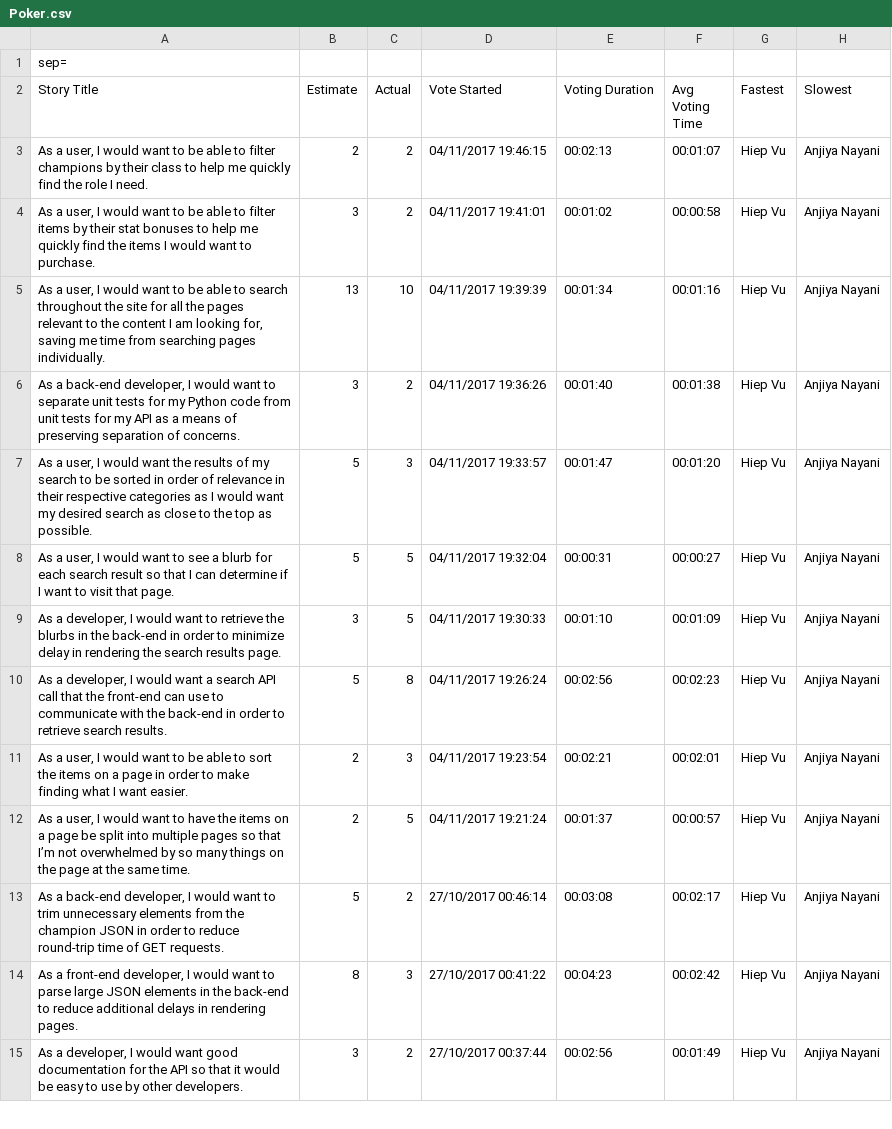
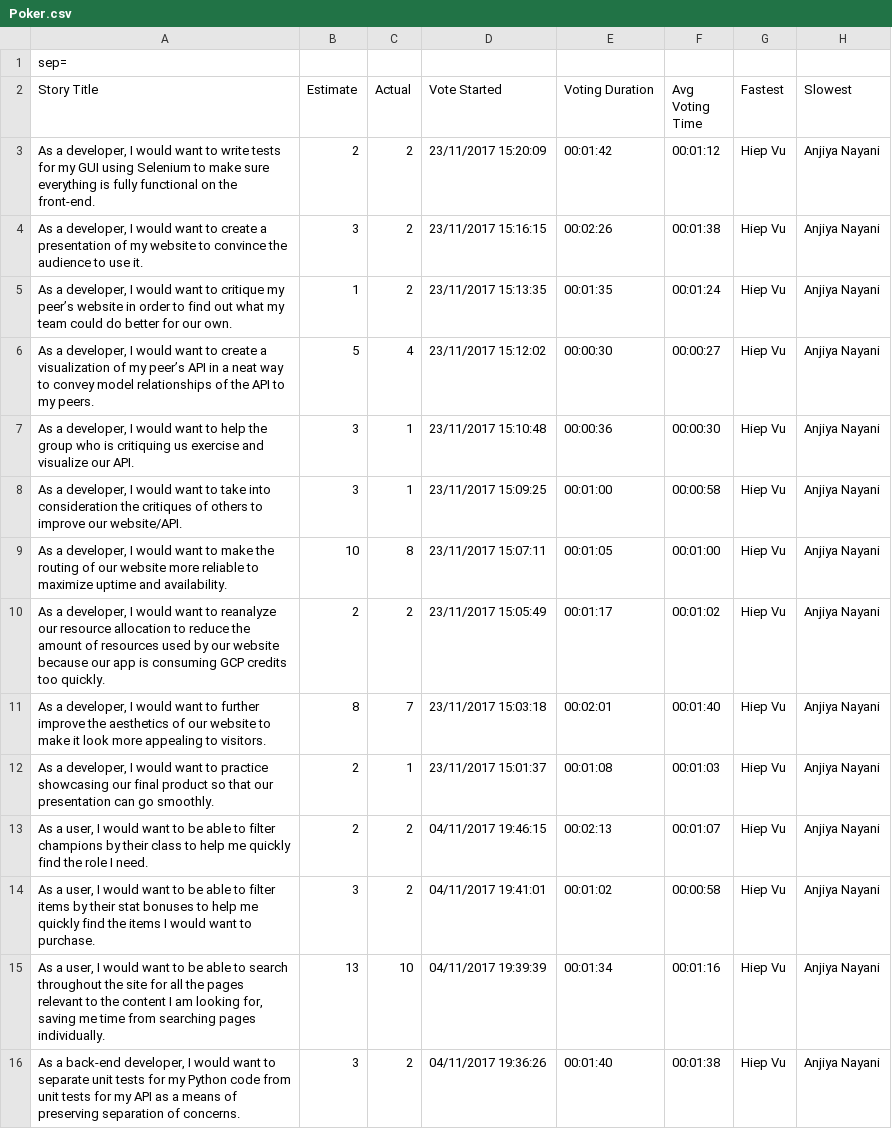
Before and after one commit to xiazilla/LoLDB, a CSV file: Poker.csv, drawn as a sheet; only a part is shown; the shorter side is filled out with more unchanged rows.

Commit message:
Updated Poker.csv for Phase 4

```diff
--- a/Poker.csv
+++ b/Poker.csv
@@ -2,2 +2,12 @@ sep=,,,,,,,
 Story Title,Estimate,Actual,Vote Started,Voting Duration,Avg Voting Time,Fastest,Slowest
+"As a developer, I would want to write tests for my GUI using Selenium to make sure everything is fully functional on the front-end.",2,2,23/11/2017 15:20:09,00:01:42,00:01:12,Hiep Vu,Anjiya Nayani
+"As a developer, I would want to create a presentation of my website to convince the audience to use it.",3,2,23/11/2017 15:16:15,00:02:26,00:01:38,Hiep Vu,Anjiya Nayani
+"As a developer, I would want to critique my peer’s website in order to find out what my team could do better for our own.",1,2,23/11/2017 15:13:35,00:01:35,00:01:24,Hiep Vu,Anjiya Nayani
+"As a developer, I would want to create a visualization of my peer’s API in a neat way to convey model relationships of the API to my peers.",5,4,23/11/2017 15:12:02,00:00:30,00:00:27,Hiep Vu,Anjiya Nayani
+"As a developer, I would want to help the group who is critiquing us exercise and visualize our API.",3,1,23/11/2017 15:10:48,00:00:36,00:00:30,Hiep Vu,Anjiya Nayani
+"As a developer, I would want to take into consideration the critiques of others to improve our website/API.",3,1,23/11/2017 15:09:25,00:01:00,00:00:58,Hiep Vu,Anjiya Nayani
+"As a developer, I would want to make the routing of our website more reliable to maximize uptime and availability.",10,8,23/11/2017 15:07:11,00:01:05,00:01:00,Hiep Vu,Anjiya Nayani
+"As a developer, I would want to reanalyze our resource allocation to reduce the amount of resources used by our website because our app is consuming GCP credits too quickly.",2,2,23/11/2017 15:05:49,00:01:17,00:01:02,Hiep Vu,Anjiya Nayani
+"As a developer, I would want to further improve the aesthetics of our website to make it look more appealing to visitors.",8,7,23/11/2017 15:03:18,00:02:01,00:01:40,Hiep Vu,Anjiya Nayani
+"As a developer, I would want to practice showcasing our final product so that our presentation can go smoothly.",2,1,23/11/2017 15:01:37,00:01:08,00:01:03,Hiep Vu,Anjiya Nayani
 "As a user, I would want to be able to filter champions by their class to help me quickly find the role I need.",2,2,04/11/2017 19:46:15,00:02:13,00:01:07,Hiep Vu,Anjiya Nayani
```
